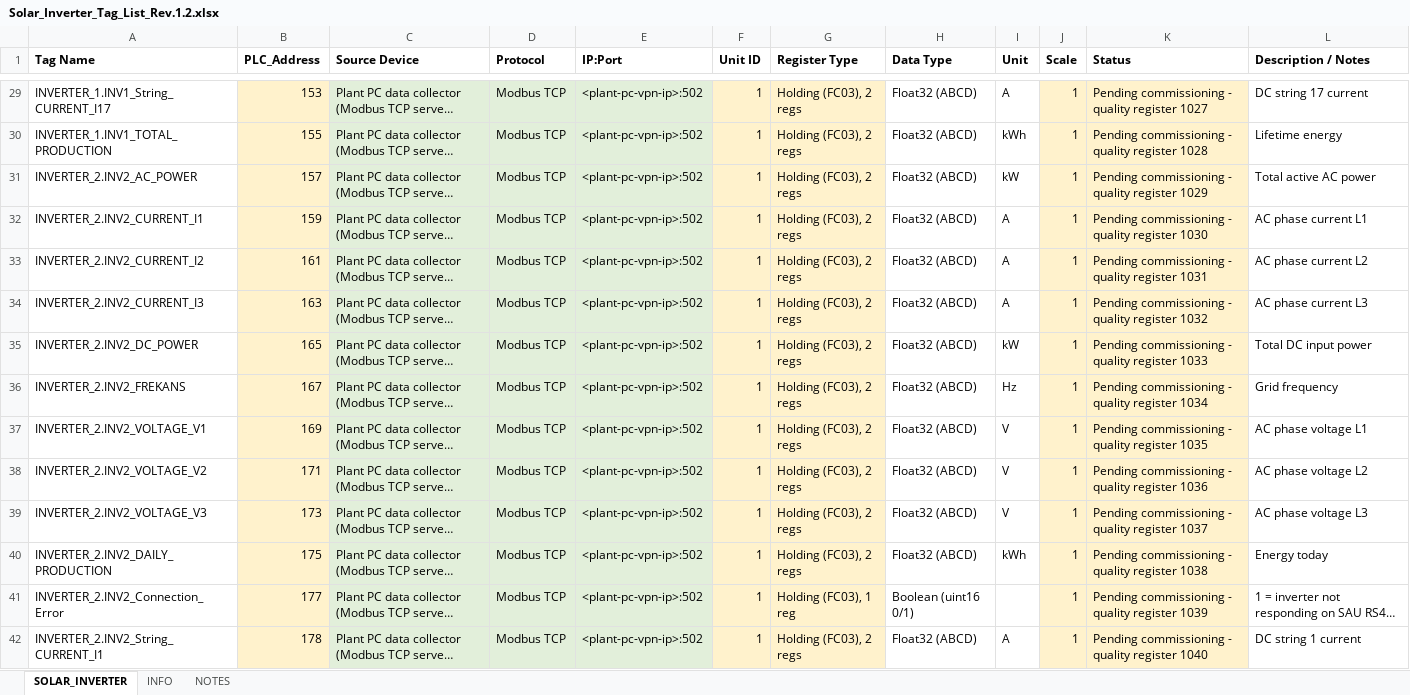
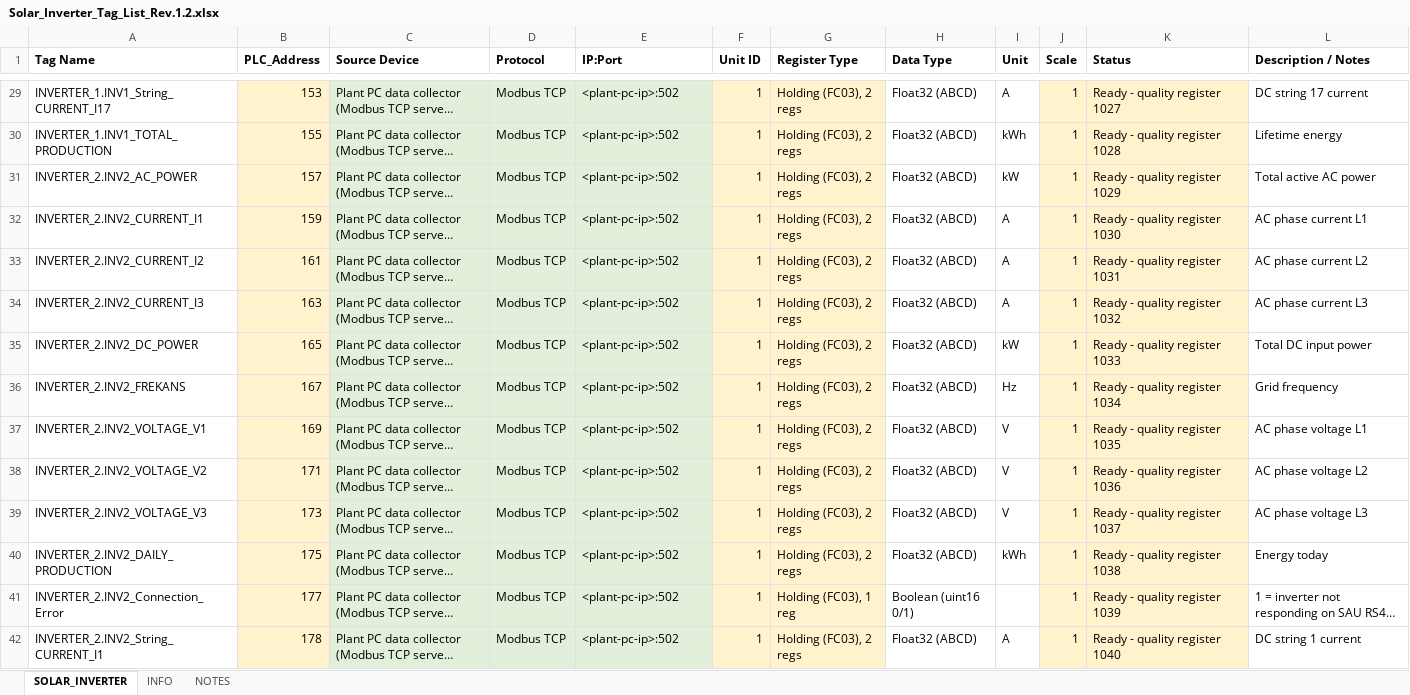
Before and after one commit to Tishkos/data-collector, an Excel workbook: docs/turkey/Solar_Inverter_Tag_List_Rev.1.2.xlsx, sheet SOLAR_INVERTER, drawn as a sheet; only a part is shown, gaps mark what is left out; long unchanged cells end in …; values as stored, in another font and other column widths than the file's, no borders; the diff covers the shown part only; the diff names each change by its address in the sheet, - before the commit and + after, or states it on an @@ line.

Commit message:
Inverters and PV array mapped from Sineng's TCP protocol document: unit ids 3-12, inverter registers, PV array addresses; Turkey map 300 of 305 tags ready

```diff
--- a/docs/turkey/Solar_Inverter_Tag_List_Rev.1.2.xlsx (sheet SOLAR_INVERTER)
+++ b/docs/turkey/Solar_Inverter_Tag_List_Rev.1.2.xlsx (sheet SOLAR_INVERTER)
-E29:E42 (IP:Port): <plant-pc-vpn-ip>:502
+E29:E42 (IP:Port): <plant-pc-ip>:502
-K29 (Status): Pending commissioning - quality register 1027
+K29 (Status): Ready - quality register 1027
-K30 (Status): Pending commissioning - quality register 1028
+K30 (Status): Ready - quality register 1028
-K31 (Status): Pending commissioning - quality register 1029
+K31 (Status): Ready - quality register 1029
-K32 (Status): Pending commissioning - quality register 1030
+K32 (Status): Ready - quality register 1030
-K33 (Status): Pending commissioning - quality register 1031
+K33 (Status): Ready - quality register 1031
-K34 (Status): Pending commissioning - quality register 1032
+K34 (Status): Ready - quality register 1032
-K35 (Status): Pending commissioning - quality register 1033
+K35 (Status): Ready - quality register 1033
-K36 (Status): Pending commissioning - quality register 1034
+K36 (Status): Ready - quality register 1034
-K37 (Status): Pending commissioning - quality register 1035
+K37 (Status): Ready - quality register 1035
-K38 (Status): Pending commissioning - quality register 1036
+K38 (Status): Ready - quality register 1036
-K39 (Status): Pending commissioning - quality register 1037
+K39 (Status): Ready - quality register 1037
-K40 (Status): Pending commissioning - quality register 1038
+K40 (Status): Ready - quality register 1038
-K41 (Status): Pending commissioning - quality register 1039
+K41 (Status): Ready - quality register 1039
-K42 (Status): Pending commissioning - quality register 1040
+K42 (Status): Ready - quality register 1040
```
Also changed, not shown: 552 edited cells elsewhere in this sheet, docs/turkey/Solar_Modbus_Register_Map_Rev.1.0.xlsx, docs/turkey/Solar_Tag_List_Rev.1.2.xlsx, 7 other files.
